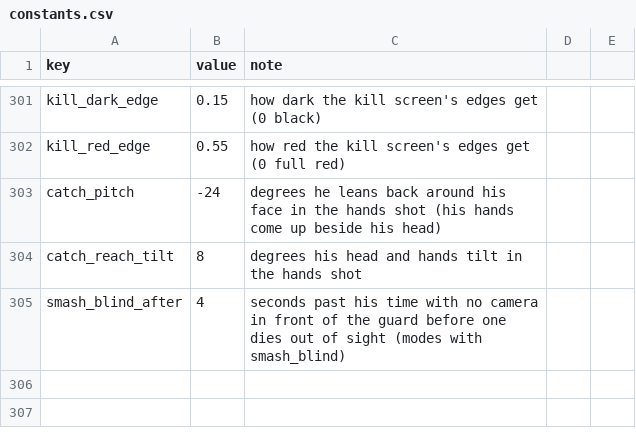
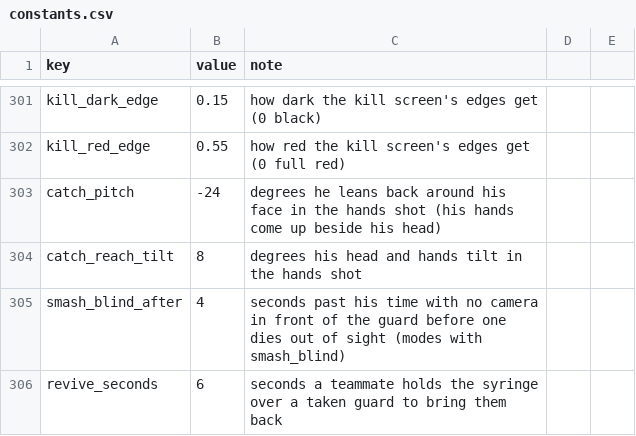
Before and after one commit to AMoncade/blind-spot, a CSV file: content/constants.csv, drawn as a sheet; only a part is shown, gaps mark what is left out.

```diff
--- a/content/constants.csv
+++ b/content/constants.csv
@@ -305 +305,2 @@ catch_reach_tilt,8,degrees his head and hands tilt in the hands shot
 smash_blind_after,4,seconds past his time with no camera in front of the guard before one dies out of sight (modes with smash_blind)
+revive_seconds,6,seconds a teammate holds the syringe over a taken guard to bring them back
```
Also changed, not shown: content/modes.csv, 9 other files.
